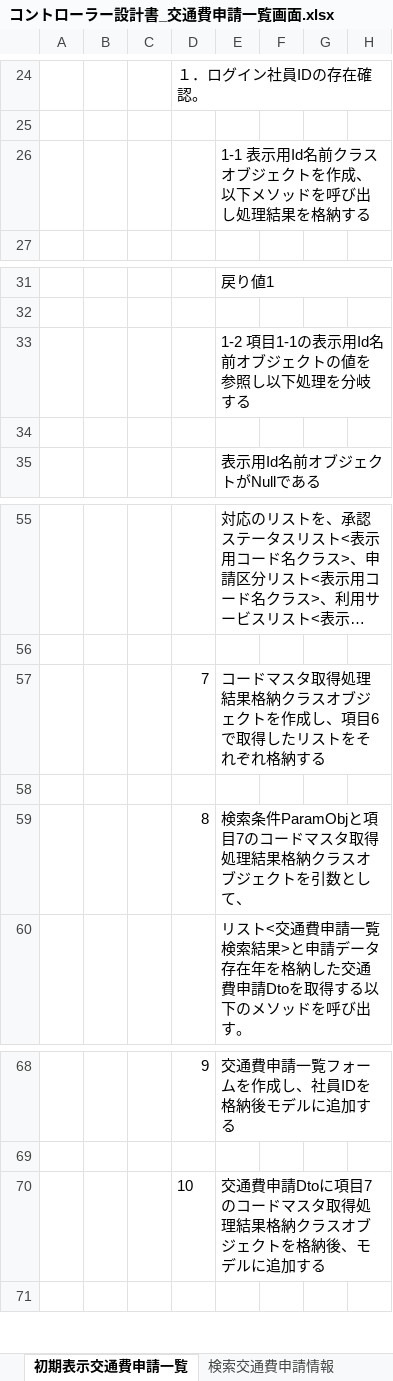
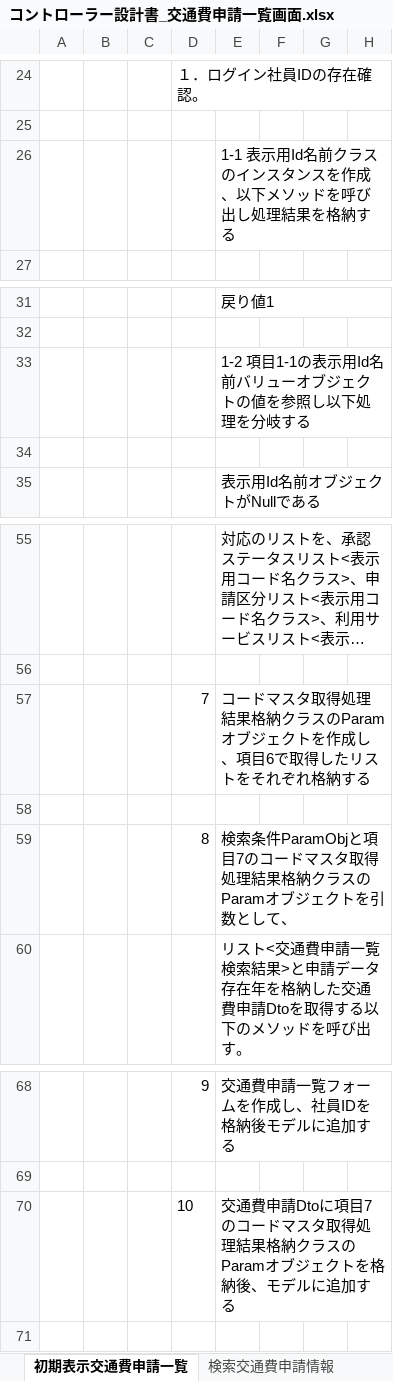
Before and after one commit to aug-ks/Internal-System-Development-2024, an Excel workbook: 交通費申請一覧機能/設計書/コントローラー設計書_交通費申請一覧画面.xlsx, sheet 初期表示交通費申請一覧, drawn as a sheet; only a part is shown, gaps mark what is left out; long unchanged cells end in …; values as stored, in another font and other column widths than the file's, no borders; the diff names each change by its address in the sheet, - before the commit and + after, or states it on an @@ line.

```diff
--- a/交通費申請一覧機能/設計書/コントローラー設計書_交通費申請一覧画面.xlsx (sheet 初期表示交通費申請一覧)
+++ b/交通費申請一覧機能/設計書/コントローラー設計書_交通費申請一覧画面.xlsx (sheet 初期表示交通費申請一覧)
-E26: 1-1 表示用Id名前クラスオブジェクトを作成、以下メソッドを呼び出し処理結果を格納する
+E26: 1-1 表示用Id名前クラスのインスタンスを作成、以下メソッドを呼び出し処理結果を格納する
-E33: 1-2 項目1-1の表示用Id名前オブジェクトの値を参照し以下処理を分岐する
+E33: 1-2 項目1-1の表示用Id名前バリューオブジェクトの値を参照し以下処理を分岐する
-E57: …納クラスオブジェ…
+E57: …納クラスのParamオブジェ…
-E59: …納クラスオブジェ…
+E59: …納クラスのParamオブジェ…
-E70: …納クラスオブジェ…
+E70: …納クラスのParamオブジェ…
```
Also changed, not shown: sheet 検索交通費申請情報, 交通費申請一覧機能/s-augDBテーブル定義書_新フォーマット対応版(0904_修正).xlsx, 交通費申請一覧機能/設計書/サービス基底設計書_サービス基底クラス.xlsx, 2 other files.
